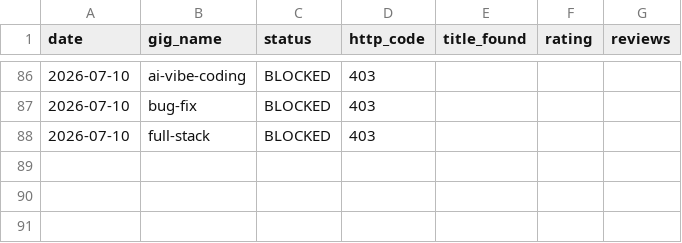
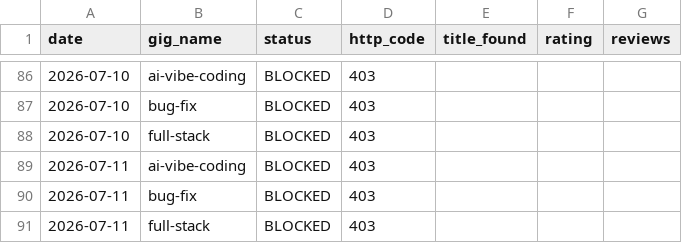
Before and after one commit to AnasKhalid4/workflow-integration, a CSV file: data/gig_health.csv, drawn as a sheet; only a part is shown, gaps mark what is left out; the diff names each change by its address in the sheet, - before the commit and + after, or states it on an @@ line.

```diff
--- a/data/gig_health.csv
+++ b/data/gig_health.csv
+row 89: 2026-07-11 | ai-vibe-coding | BLOCKED | 403
+row 90: 2026-07-11 | bug-fix | BLOCKED | 403
+row 91: 2026-07-11 | full-stack | BLOCKED | 403
```
Also changed, not shown: data/rank_history.csv.
